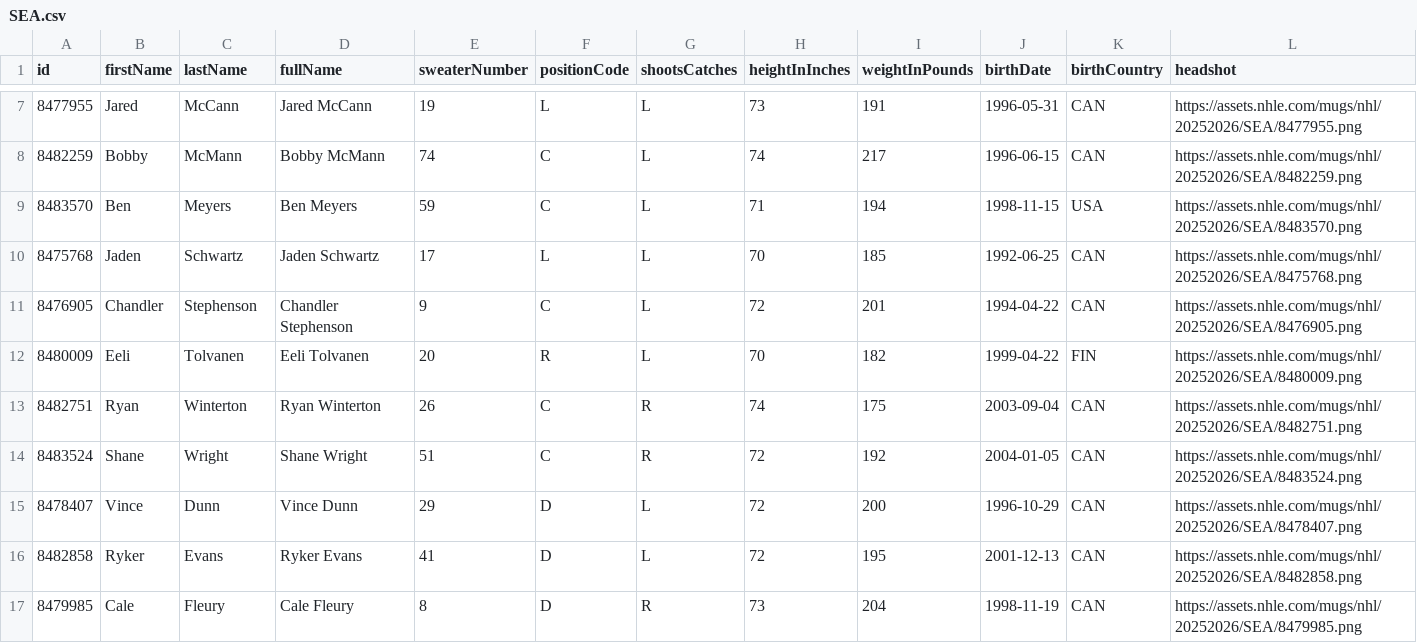
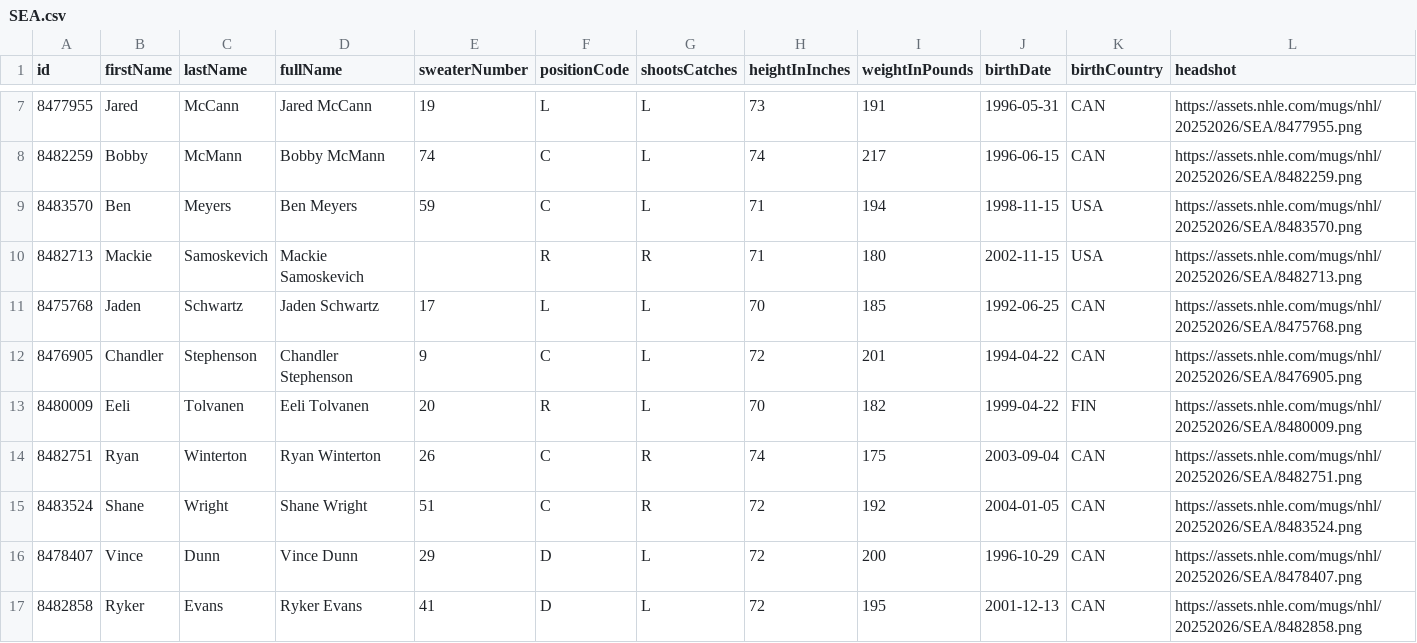
Before and after one commit to SertKert/Puck-Drop, a CSV file: data/rosters/SEA.csv, drawn as a sheet; only a part is shown, gaps mark what is left out; the shorter side is filled out with more unchanged rows.

Commit message:
chore(data): daily refresh 2026-06-22

```diff
--- a/data/rosters/SEA.csv
+++ b/data/rosters/SEA.csv
@@ -9,2 +9,3 @@ id,firstName,lastName,fullName,sweaterNumber,positionCode,shootsCatches,heightIn
 8483570,Ben,Meyers,Ben Meyers,59,C,L,71,194,1998-11-15,USA,https://assets.nhle.com/mugs/nhl/20252026/SEA/8483570.png
+8482713,Mackie,Samoskevich,Mackie Samoskevich,,R,R,71,180,2002-11-15,USA,https://assets.nhle.com/mugs/nhl/20252026/SEA/8482713.png
 8475768,Jaden,Schwartz,Jaden Schwartz,17,L,L,70,185,1992-06-25,CAN,https://assets.nhle.com/mugs/nhl/20252026/SEA/8475768.png
```
Also changed, not shown: data/rosters/FLA.csv, 54 other files.
